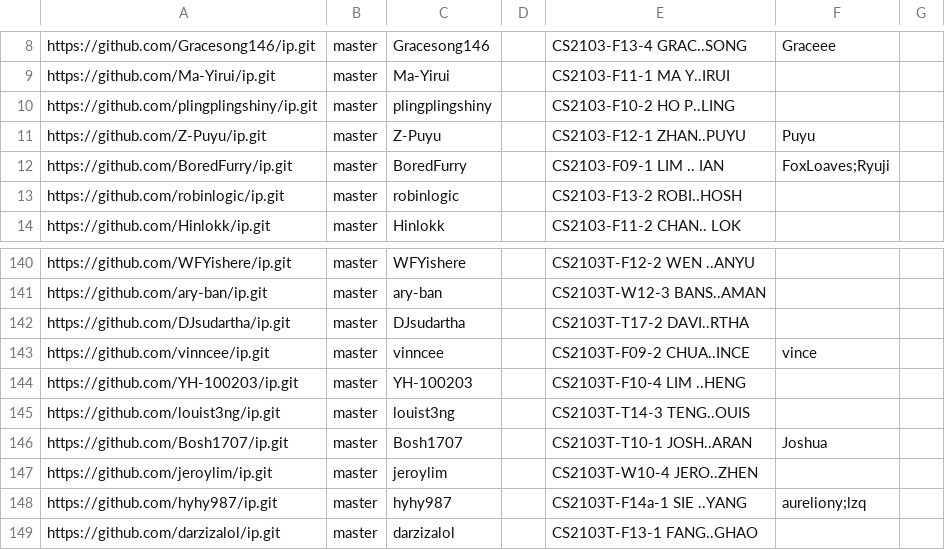
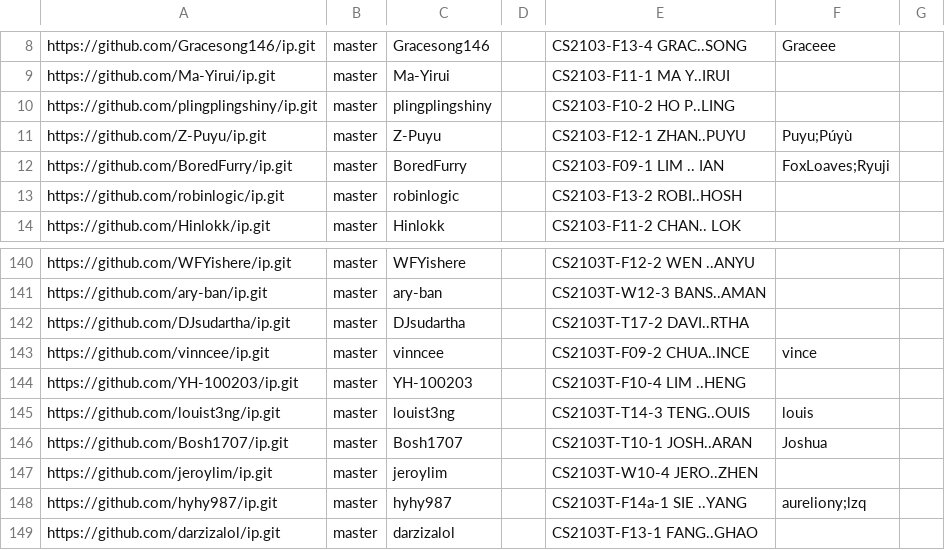
Before and after one commit to nus-cs2103-AY2526S1/ip-dashboard, a CSV file: config/author-config.csv, drawn as a sheet; only a part is shown, gaps mark what is left out.

Commit message:
Update configs

```diff
--- a/config/author-config.csv
+++ b/config/author-config.csv
@@ -10,3 +10,3 @@ https://github.com/Ma-Yirui/ip.git,master,Ma-Yirui,,CS2103-F11-1 MA Y..IRUI,,
 https://github.com/plingplingshiny/ip.git,master,plingplingshiny,,CS2103-F10-2 HO P..LING,,
-https://github.com/Z-Puyu/ip.git,master,Z-Puyu,,CS2103-F12-1 ZHAN..PUYU,Puyu,
+https://github.com/Z-Puyu/ip.git,master,Z-Puyu,,CS2103-F12-1 ZHAN..PUYU,Puyu;Púyù,
 https://github.com/BoredFurry/ip.git,master,BoredFurry,,CS2103-F09-1 LIM .. IAN,FoxLoaves;Ryuji,
@@ -144,3 +144,3 @@ https://github.com/vinncee/ip.git,master,vinncee,,CS2103T-F09-2 CHUA..INCE,vince
 https://github.com/YH-100203/ip.git,master,YH-100203,,CS2103T-F10-4 LIM ..HENG,,
-https://github.com/louist3ng/ip.git,master,louist3ng,,CS2103T-T14-3 TENG..OUIS,,
+https://github.com/louist3ng/ip.git,master,louist3ng,,CS2103T-T14-3 TENG..OUIS,louis,
 https://github.com/Bosh1707/ip.git,master,Bosh1707,,CS2103T-T10-1 JOSH..ARAN,Joshua,
```
